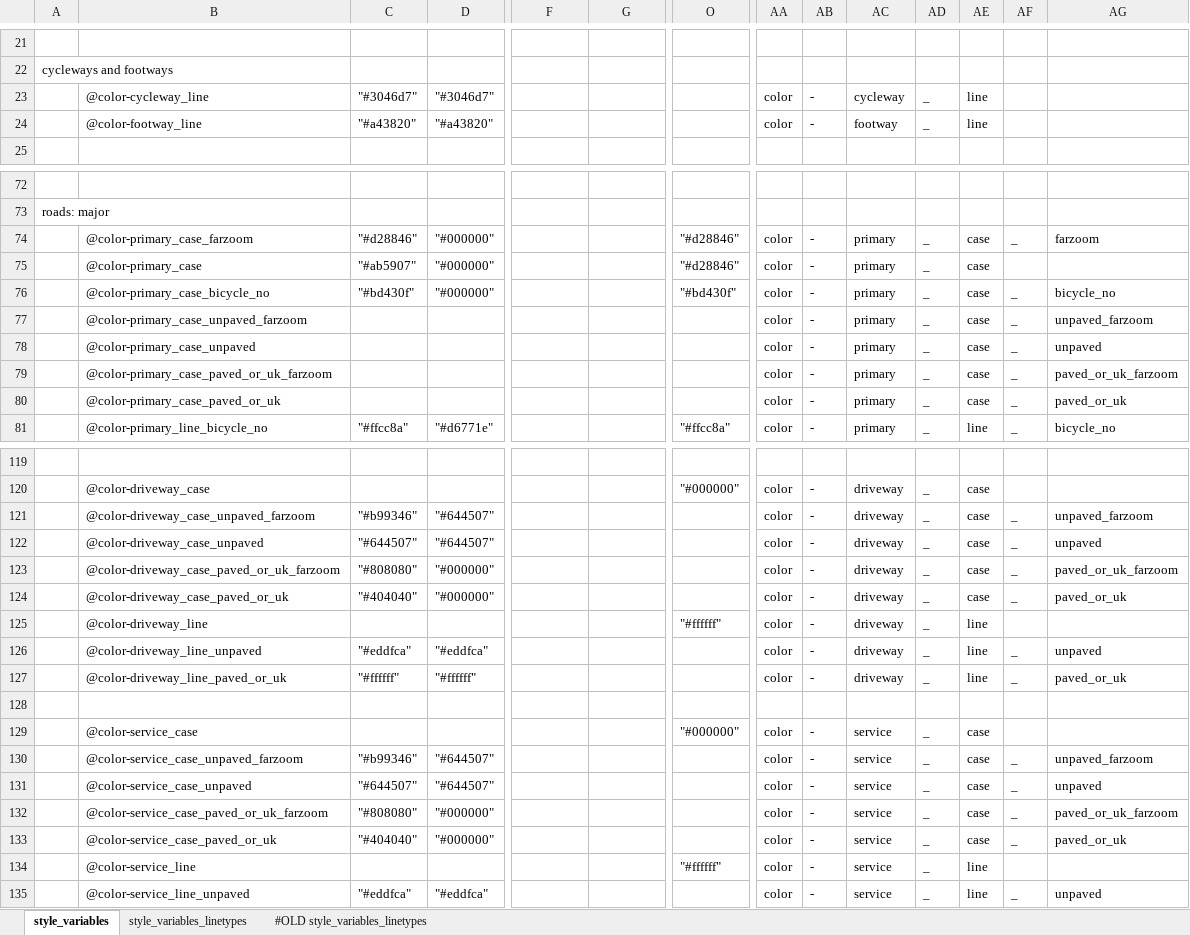
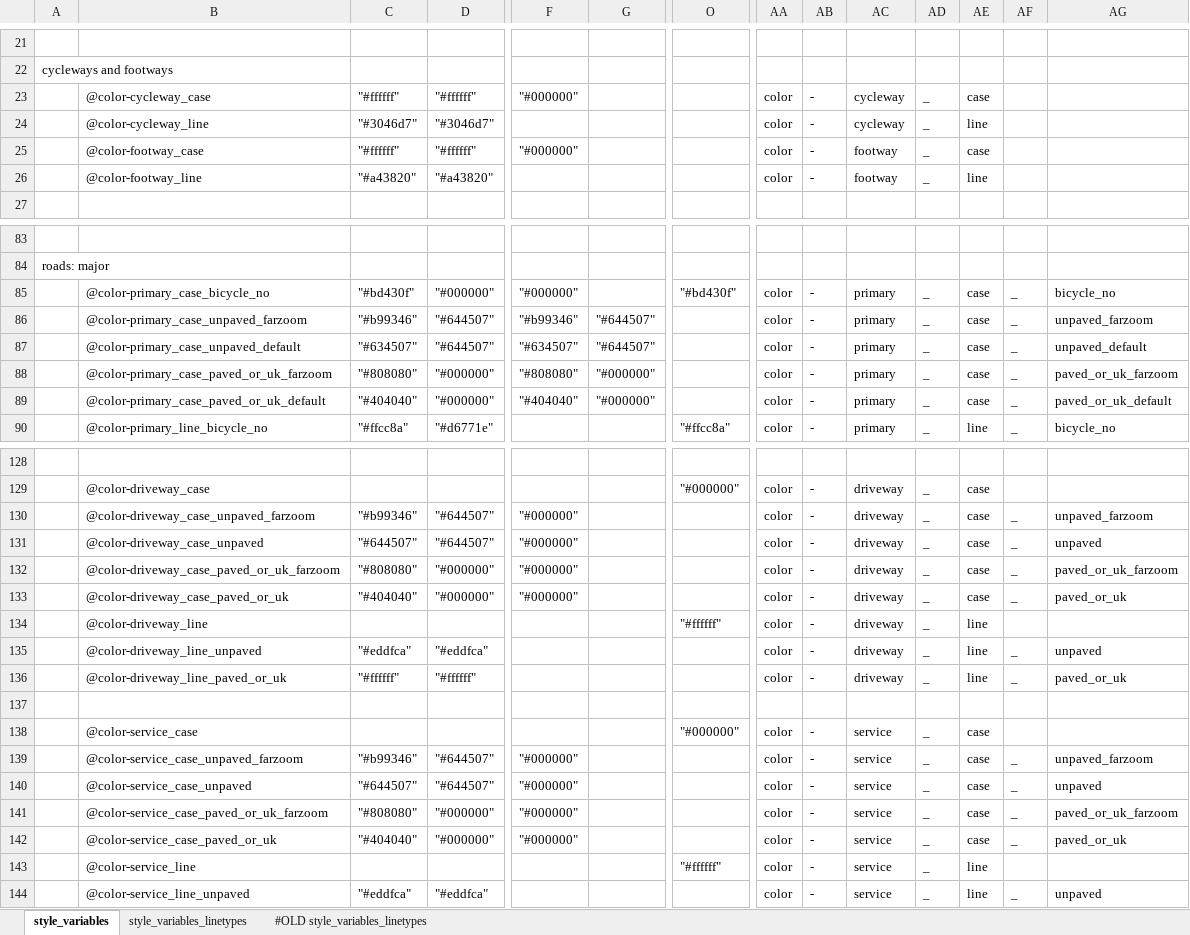
Before and after one commit to MaRaSu/mtb-trailmap, an Excel workbook: style_variables.xlsm, sheet style_variables, drawn as a sheet; only a part is shown, gaps mark what is left out; values as stored, in another font and other column widths than the file's, no cell formats; removed rows and columns are numbered as before the commit, all else as after; rows hold the shown columns only; the diff covers the shown part only; the diff names each change by its address in the sheet, - before the commit and + after, or states it on an @@ line.

```diff
--- a/style_variables.xlsm (sheet style_variables)
+++ b/style_variables.xlsm (sheet style_variables)
+row 23:  | @color-cycleway_case | "#ffffff" | "#ffffff" | "#000000" |  |  | color | - | cycleway | _ | case
+row 25:  | @color-footway_case | "#ffffff" | "#ffffff" | "#000000" |  |  | color | - | footway | _ | case
-row 74:  | @color-primary_case_farzoom | "#d28846" | "#000000" |  |  | "#d28846" | color | - | primary | _ | case | _ | farzoom
-row 75:  | @color-primary_case | "#ab5907" | "#000000" |  |  | "#d28846" | color | - | primary | _ | case
-F85: (empty)
+F85: "#000000"
-C86: (empty)
+C86: "#b99346"
-D86:D87: (empty)
+D86:D87: "#644507"
-F86: (empty)
+F86: "#b99346"
-G86:G87: (empty)
+G86:G87: "#644507"
-B87: @color-primary_case_unpaved
+B87: @color-primary_case_unpaved_default
-C87: (empty)
+C87: "#634507"
-F87: (empty)
+F87: "#634507"
-AG87: unpaved
+AG87: unpaved_default
-C88: (empty)
+C88: "#808080"
-D88:D89: (empty)
+D88:D89: "#000000"
-F88: (empty)
+F88: "#808080"
-G88:G89: (empty)
+G88:G89: "#000000"
-B89: @color-primary_case_paved_or_uk
+B89: @color-primary_case_paved_or_uk_default
-C89: (empty)
+C89: "#404040"
-F89: (empty)
+F89: "#404040"
-AG89: paved_or_uk
+AG89: paved_or_uk_default
-F130:F133: (empty)
+F130:F133: "#000000"
-F139:F142: (empty)
+F139:F142: "#000000"
```
Also changed, not shown: 9 added rows and 64 edited cells elsewhere in this sheet, cell formats, formulas that keep their value, 3 other files.
